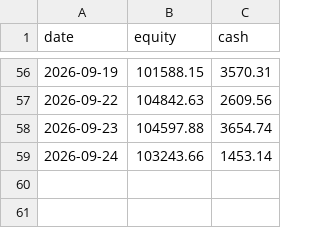
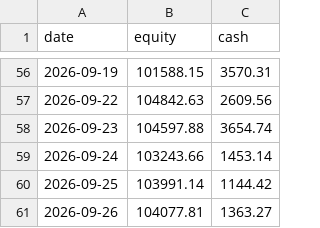
Before and after one commit to MG-source-1/equities-and-vol, a CSV file: outputs/live/equity_curve.csv, drawn as a sheet; only a part is shown, gaps mark what is left out; the diff names each change by its address in the sheet, - before the commit and + after, or states it on an @@ line.

```diff
--- a/outputs/live/equity_curve.csv
+++ b/outputs/live/equity_curve.csv
+row 60: 2026-09-25 | 103991.14 | 1144.42
+row 61: 2026-09-26 | 104077.81 | 1363.27
```
Also changed, not shown: 3 other files.
